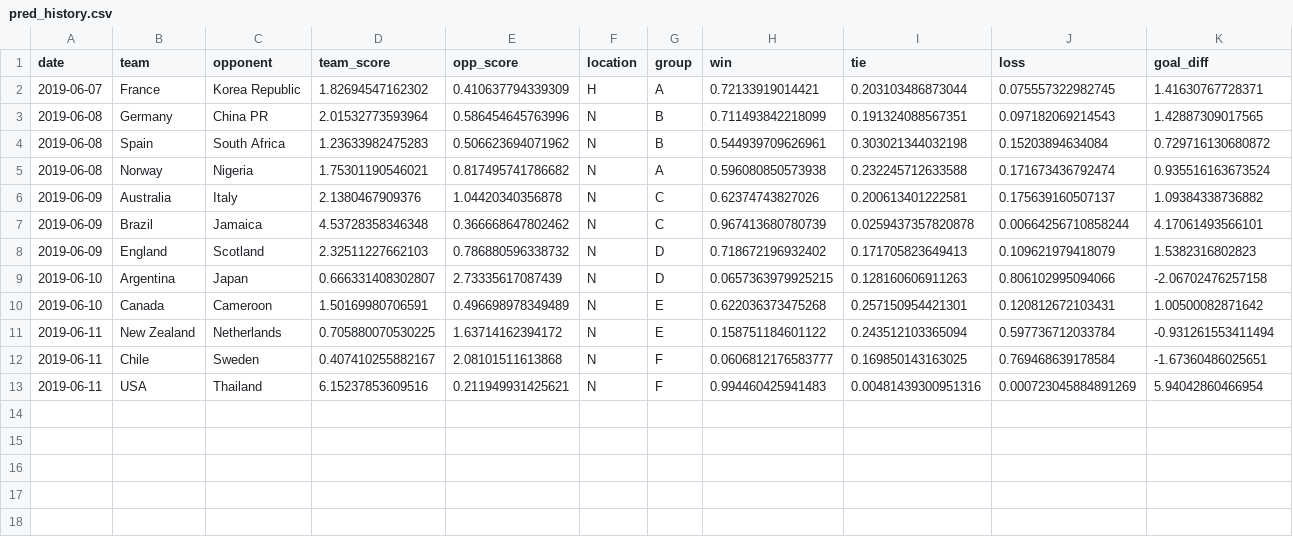
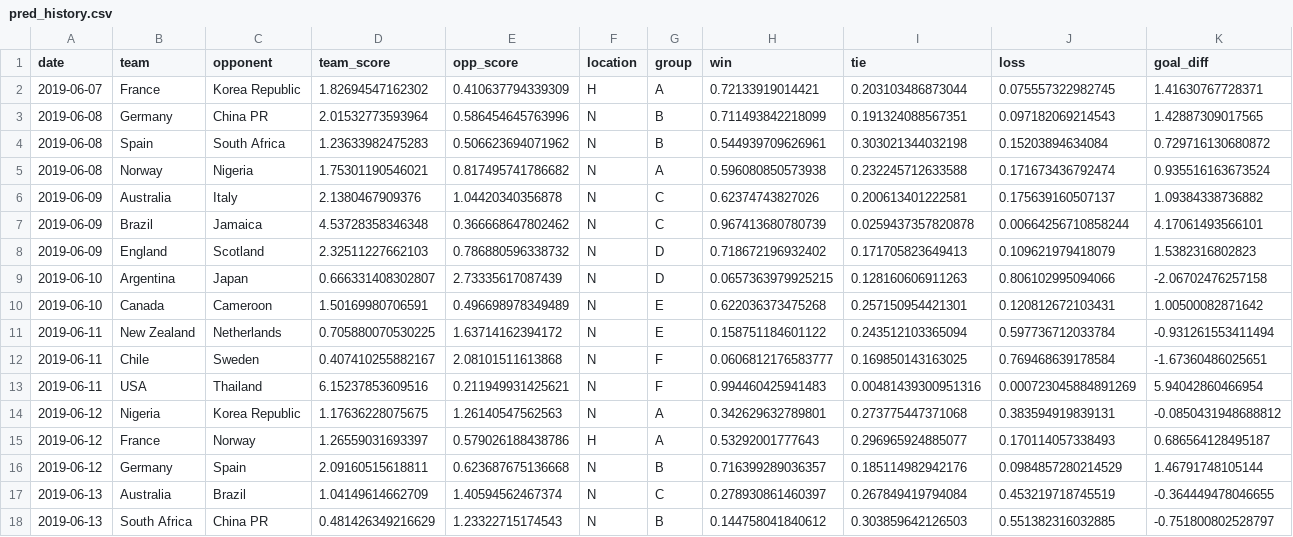
Before and after one commit to lbenz730/womens_world_cup, a CSV file: pred_history.csv, drawn as a sheet.

```diff
--- a/pred_history.csv
+++ b/pred_history.csv
@@ -13 +13,6 @@
 2019-06-11,"USA","Thailand",6.15237853609516,0.211949931425621,"N","F",0.994460425941483,0.00481439300951316,0.000723045884891269,5.94042860466954
+2019-06-12,"Nigeria","Korea Republic",1.17636228075675,1.26140547562563,"N","A",0.342629632789801,0.273775447371068,0.383594919839131,-0.0850431948688812
+2019-06-12,"France","Norway",1.26559031693397,0.579026188438786,"H","A",0.53292001777643,0.296965924885077,0.170114057338493,0.686564128495187
+2019-06-12,"Germany","Spain",2.09160515618811,0.623687675136668,"N","B",0.716399289036357,0.185114982942176,0.0984857280214529,1.46791748105144
+2019-06-13,"Australia","Brazil",1.04149614662709,1.40594562467374,"N","C",0.278930861460397,0.267849419794084,0.453219718745519,-0.364449478046655
+2019-06-13,"South Africa","China PR",0.481426349216629,1.23322715174543,"N","B",0.144758041840612,0.303859642126503,0.551382316032885,-0.751800802528797
```
Also changed, not shown: fixtures.csv, rankings.csv, 7 other files.
